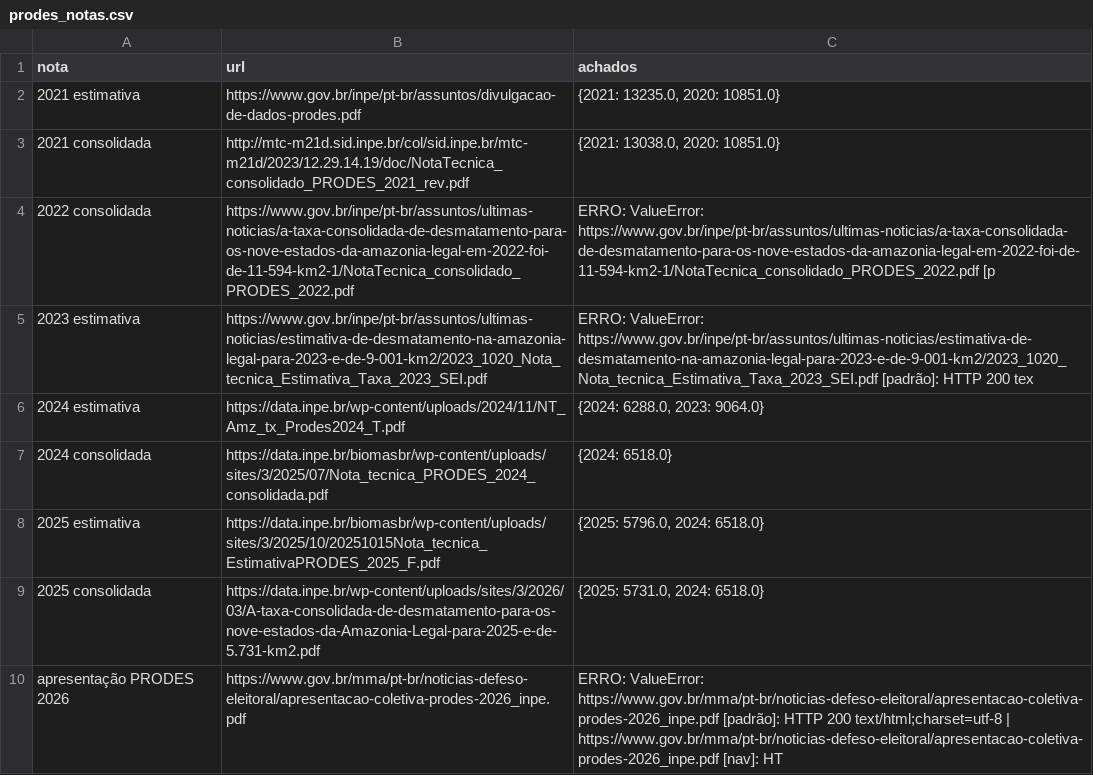
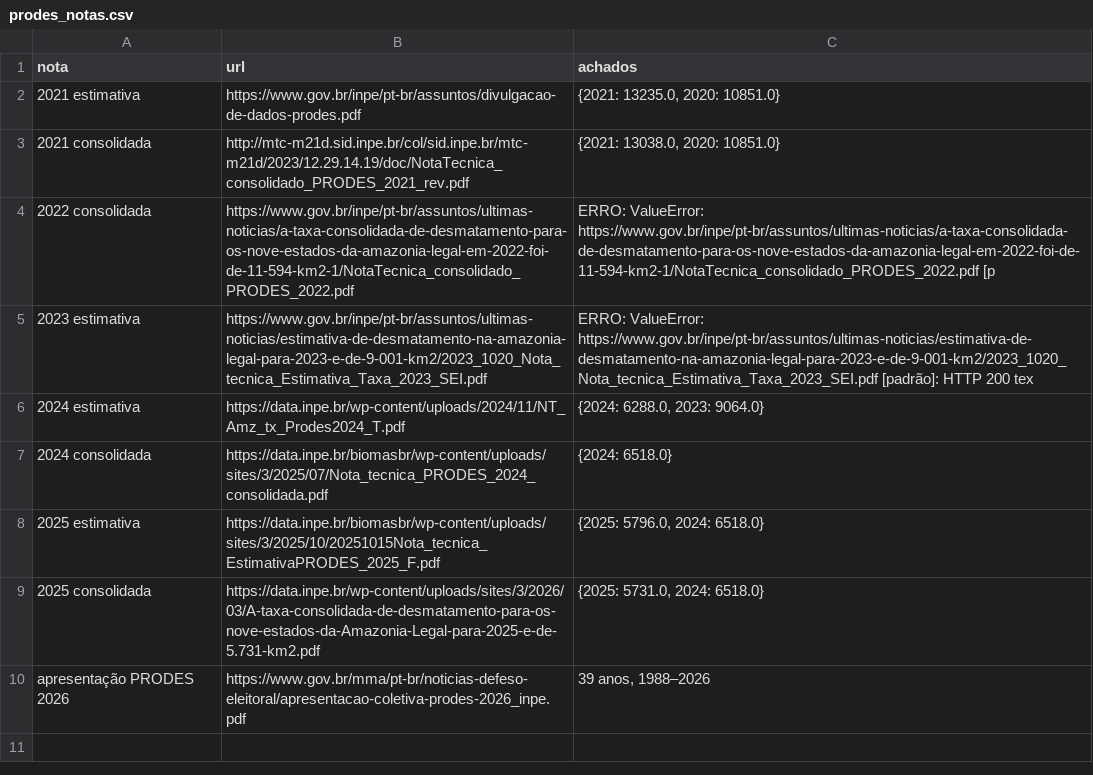
Before and after one commit to dayanaisilva/painel-brasil, a CSV file: data/descoberta/prodes_notas.csv, drawn as a sheet.

```diff
--- a/data/descoberta/prodes_notas.csv
+++ b/data/descoberta/prodes_notas.csv
@@ -9,2 +9,2 @@ nota,url,achados
 2025 consolidada,https://data.inpe.br/wp-content/uploads/sites/3/2026/03/A-taxa-consolidada-de-desmatamento-para-os-nove-estados-da-Amazonia-Legal-para-2025-e-de-5.731-km2.pdf,"{2025: 5731.0, 2024: 6518.0}"
-apresentação PRODES 2026,https://www.gov.br/mma/pt-br/noticias-defeso-eleitoral/apresentacao-coletiva-prodes-2026_inpe.pdf,ERRO: ValueError: https://www.gov.br/mma/pt-br/noticias-defeso-eleitoral/apresentacao-coletiva-prodes-2026_inpe.pdf [padrão]: HTTP 200 text/html;charset=utf-8 | https://www.gov.br/mma/pt-br/noticias-defeso-eleitoral/apresentacao-coletiva-prodes-2026_inpe.pdf [nav]: HT
+apresentação PRODES 2026,https://www.gov.br/mma/pt-br/noticias-defeso-eleitoral/apresentacao-coletiva-prodes-2026_inpe.pdf,"39 anos, 1988–2026"
```
Also changed, not shown: data/processed/desmatamento.csv, data/raw/desmatamento.csv, 3 other files.
